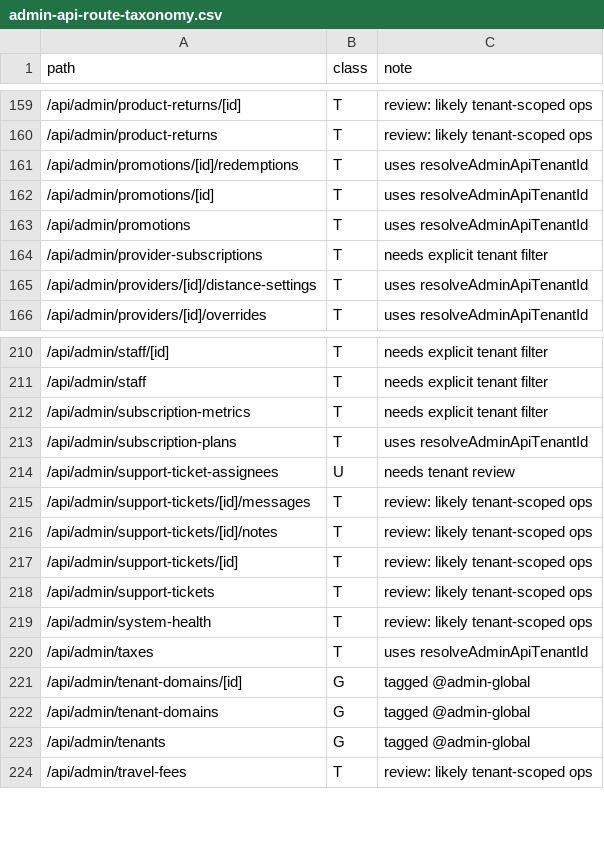
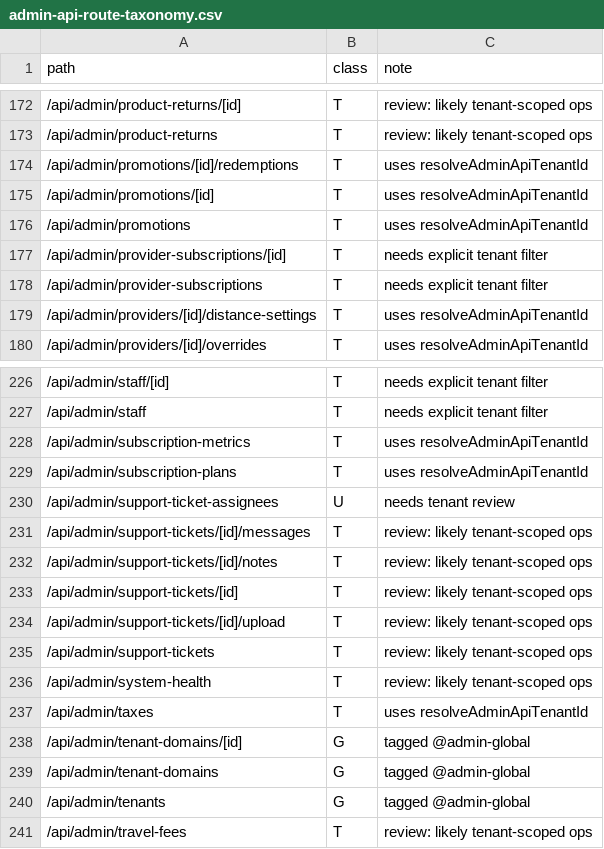
Before and after one commit to beautonomi-1/Beautonomi, a CSV file: docs/admin-api-route-taxonomy.csv, drawn as a sheet; only a part is shown, gaps mark what is left out; the diff covers the shown part only.

```diff
--- a/docs/admin-api-route-taxonomy.csv
+++ b/docs/admin-api-route-taxonomy.csv
@@ -163,2 +176,3 @@ path,class,note
 /api/admin/promotions,T,"uses resolveAdminApiTenantId"
+/api/admin/provider-subscriptions/[id],T,"needs explicit tenant filter"
 /api/admin/provider-subscriptions,T,"needs explicit tenant filter"
@@ -211,3 +227,3 @@ path,class,note
 /api/admin/staff,T,"needs explicit tenant filter"
-/api/admin/subscription-metrics,T,"needs explicit tenant filter"
+/api/admin/subscription-metrics,T,"uses resolveAdminApiTenantId"
 /api/admin/subscription-plans,T,"uses resolveAdminApiTenantId"
@@ -217,2 +233,3 @@ path,class,note
 /api/admin/support-tickets/[id],T,"review: likely tenant-scoped ops"
+/api/admin/support-tickets/[id]/upload,T,"review: likely tenant-scoped ops"
 /api/admin/support-tickets,T,"review: likely tenant-scoped ops"
```
Also changed, not shown: 16 added rows, 1 removed row and 1 edited cell elsewhere in this file, 1 other file.
